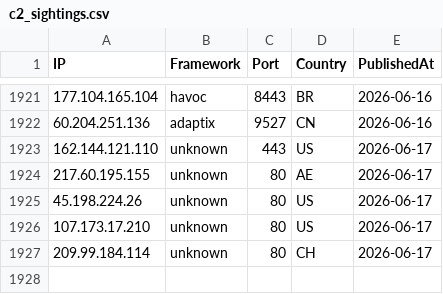
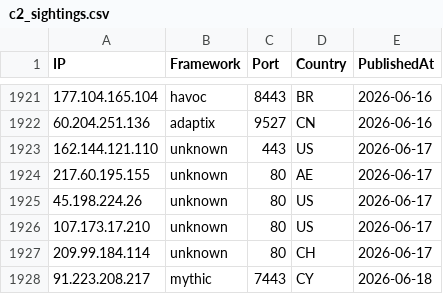
Before and after one commit to newtonpaul-hunting/c2-iocs, a CSV file: c2_sightings.csv, drawn as a sheet; only a part is shown, gaps mark what is left out.

Commit message:
add 91.223.208.217 (mythic)

```diff
--- a/c2_sightings.csv
+++ b/c2_sightings.csv
@@ -1927 +1927,2 @@ IP,Framework,Port,Country,PublishedAt
 209.99.184.114,unknown,80,CH,2026-06-17
+91.223.208.217,mythic,7443,CY,2026-06-18
```
